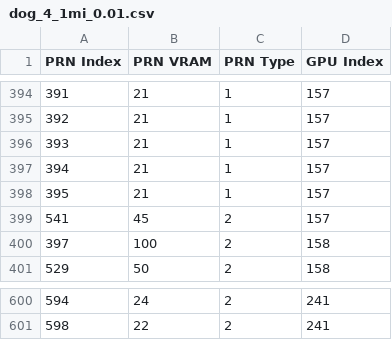
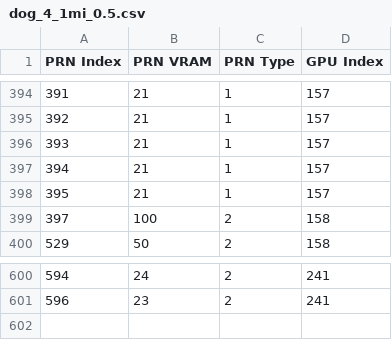
Before and after one commit to vitorholiveira/greedy-dog, a CSV file: solutions/dog_4_1mi_0.5.csv (was solutions/dog_4_1mi_0.01.csv), drawn as a sheet; only a part is shown, gaps mark what is left out; the diff covers the shown part only.

```diff
--- a/solutions/dog_4_1mi_0.01.csv
+++ b/solutions/dog_4_1mi_0.5.csv
@@ -398,3 +398,2 @@ PRN Index,PRN VRAM,PRN Type,GPU Index
 395,21,1,157
-541,45,2,157
 397,100,2,158
@@ -600,2 +600,2 @@ PRN Index,PRN VRAM,PRN Type,GPU Index
 594,24,2,241
-598,22,2,241
+596,23,2,241
```
Also changed, not shown: 7 added rows, 6 removed rows and 16 edited cells elsewhere in this file, results.csv, solutions/dog_1_1mi_5.csv, 49 other files.
